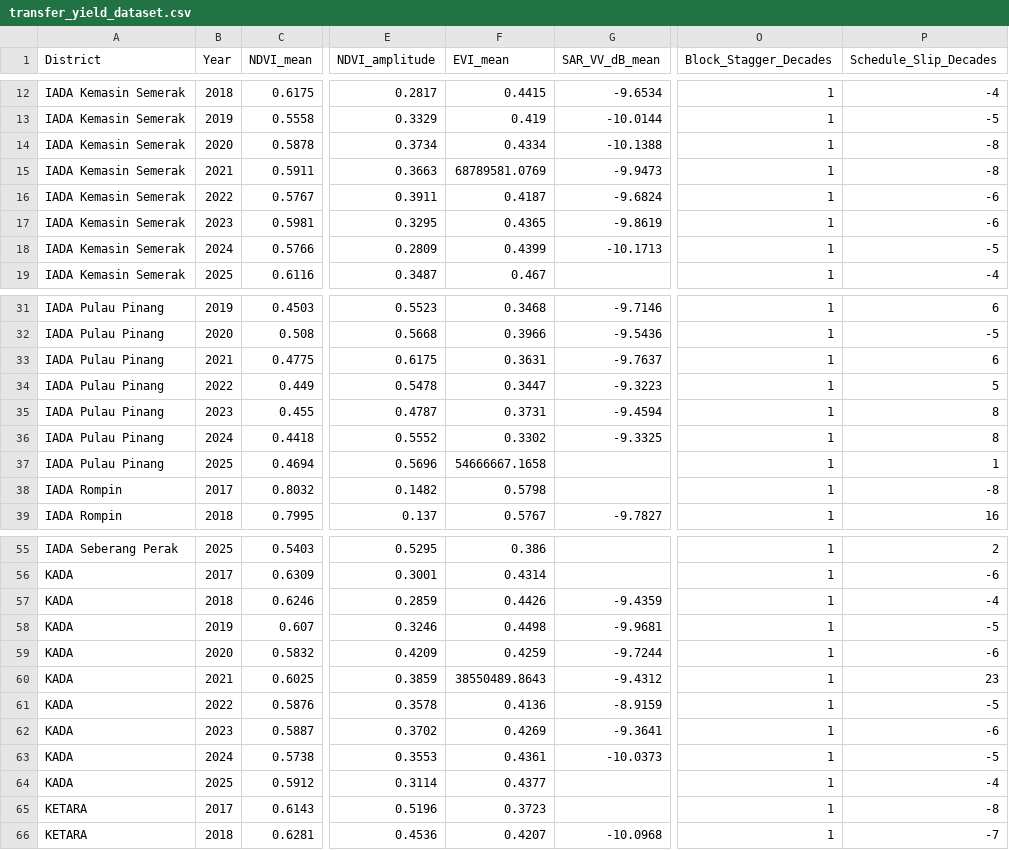
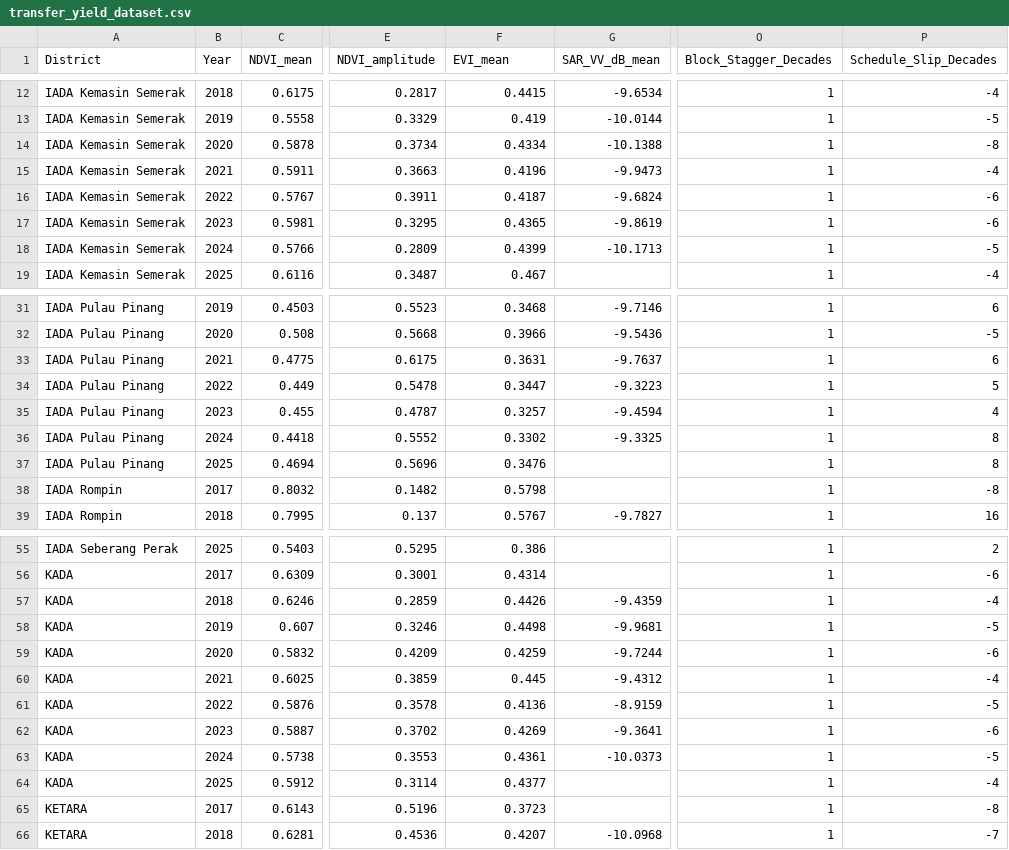
Before and after one commit to FeliciaChoo/paddy_transfer, a CSV file: data/transfer_yield_dataset.csv, drawn as a sheet; only a part is shown, gaps mark what is left out; the diff names each change by its address in the sheet, - before the commit and + after, or states it on an @@ line.

```diff
--- a/data/transfer_yield_dataset.csv
+++ b/data/transfer_yield_dataset.csv
-F15 (EVI_mean): 68789581.0769
+F15 (EVI_mean): 0.4196
-P15 (Schedule_Slip_Decades): -8
+P15 (Schedule_Slip_Decades): -4
-F35 (EVI_mean): 0.3731
+F35 (EVI_mean): 0.3257
-P35 (Schedule_Slip_Decades): 8
+P35 (Schedule_Slip_Decades): 4
-F37 (EVI_mean): 54666667.1658
+F37 (EVI_mean): 0.3476
-P37 (Schedule_Slip_Decades): 1
+P37 (Schedule_Slip_Decades): 8
-F60 (EVI_mean): 38550489.8643
+F60 (EVI_mean): 0.445
-P60 (Schedule_Slip_Decades): 23
+P60 (Schedule_Slip_Decades): -4
```
Also changed, not shown: data/benchmark_sweep_pooled.csv, data/benchmark_sweep_suitability.csv, 42 other files.
